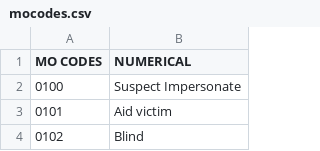
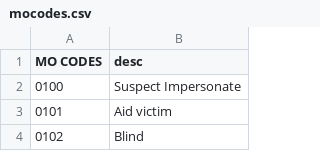
Before and after one commit to kostasmpous/LAPD_Backend, a CSV file: scripts/mocodes.csv, drawn as a sheet; only a part is shown.

```diff
--- a/scripts/mocodes.csv
+++ b/scripts/mocodes.csv
@@ -1,2 +1,2 @@
-MO CODES,NUMERICAL
+MO CODES,desc
 0100,Suspect Impersonate
```
Also changed, not shown: 12 other files.
